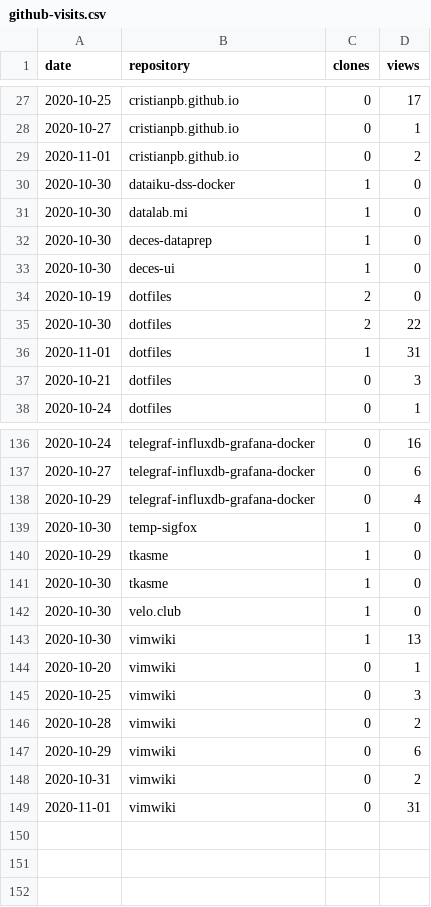
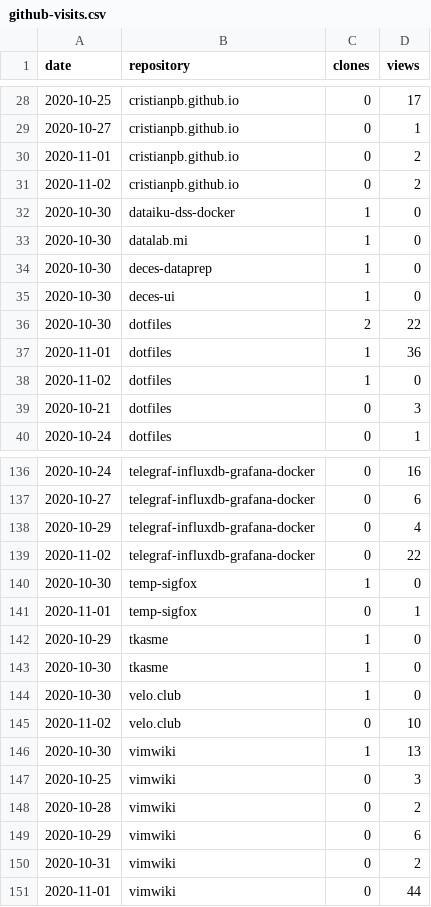
Before and after one commit to cristianpb/stats, a CSV file: github-visits.csv, drawn as a sheet; only a part is shown, gaps mark what is left out; the diff covers the shown part only.

```diff
--- a/github-visits.csv
+++ b/github-visits.csv
@@ -29,2 +30,3 @@ date,repository,clones,views
 2020-11-01,cristianpb.github.io,0,2
+2020-11-02,cristianpb.github.io,0,2
 2020-10-30,dataiku-dss-docker,1,0
@@ -33,5 +35,5 @@ date,repository,clones,views
 2020-10-30,deces-ui,1,0
-2020-10-19,dotfiles,2,0
 2020-10-30,dotfiles,2,22
-2020-11-01,dotfiles,1,31
+2020-11-01,dotfiles,1,36
+2020-11-02,dotfiles,1,0
 2020-10-21,dotfiles,0,3
@@ -138,3 +138,5 @@ date,repository,clones,views
 2020-10-29,telegraf-influxdb-grafana-docker,0,4
+2020-11-02,telegraf-influxdb-grafana-docker,0,22
 2020-10-30,temp-sigfox,1,0
+2020-11-01,temp-sigfox,0,1
 2020-10-29,tkasme,1,0
@@ -142,4 +144,4 @@ date,repository,clones,views
 2020-10-30,velo.club,1,0
+2020-11-02,velo.club,0,10
 2020-10-30,vimwiki,1,13
-2020-10-20,vimwiki,0,1
 2020-10-25,vimwiki,0,3
@@ -148,2 +150,2 @@ date,repository,clones,views
 2020-10-31,vimwiki,0,2
-2020-11-01,vimwiki,0,31
+2020-11-01,vimwiki,0,44
```
Also changed, not shown: 9 added rows, 10 removed rows and 4 edited cells elsewhere in this file, github-repositories.csv.
